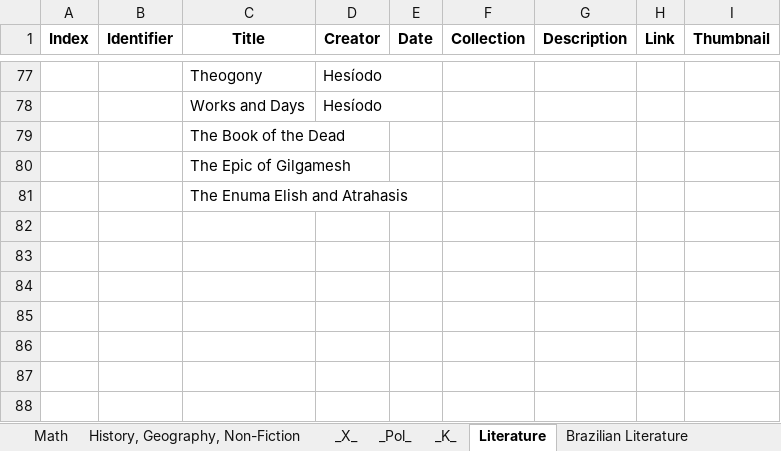
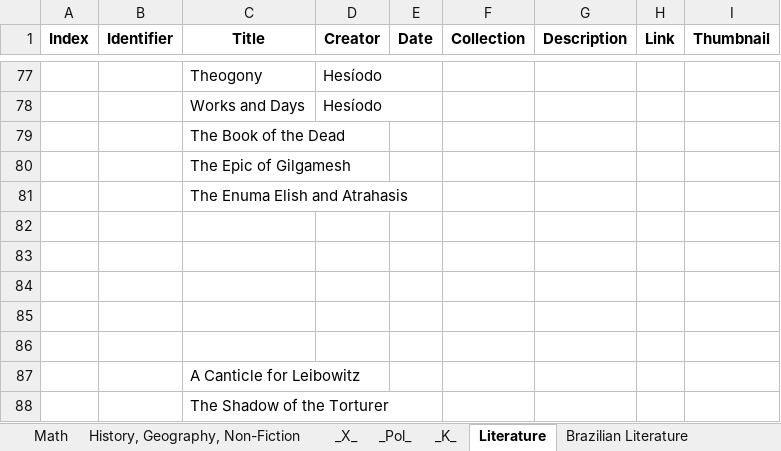
Before and after one commit to GabrielCalheiros/Biblioteca_Bases, an Excel workbook: Catalog.xlsx, sheet Literature, drawn as a sheet; only a part is shown, gaps mark what is left out; values as stored, in another font and other column widths than the file's, no borders; the diff names each change by its address in the sheet, - before the commit and + after, or states it on an @@ line.

```diff
--- a/Catalog.xlsx (sheet Literature)
+++ b/Catalog.xlsx (sheet Literature)
+row 82: (empty)
+row 83: (empty)
+row 84: (empty)
+row 85: (empty)
+row 86: (empty)
+row 87:  |  | A Canticle for Leibowitz
+row 88:  |  | The Shadow of the Torturer
```
Also changed, not shown: sheet _X_, sheet _Pol_, sheet History, Geography, Non-Fiction, 3 other files.
